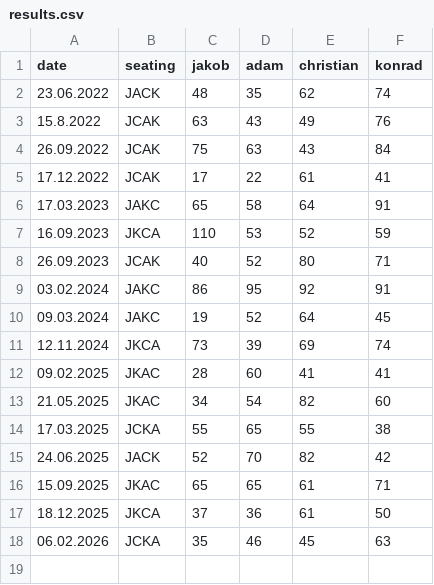
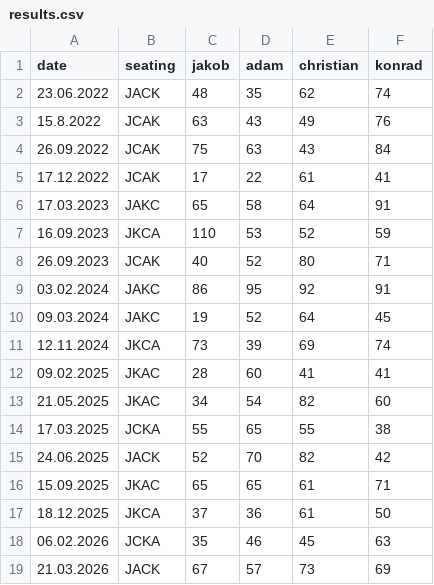
Before and after one commit to JACK-Arena/jack-arena.github.io, a CSV file: assets/doppelkopf/results.csv, drawn as a sheet; the diff names each change by its address in the sheet, - before the commit and + after, or states it on an @@ line.

Commit message:
Update results.csv

```diff
--- a/assets/doppelkopf/results.csv
+++ b/assets/doppelkopf/results.csv
+row 19: 21.03.2026 | JACK | 67 | 57 | 73 | 69
```
